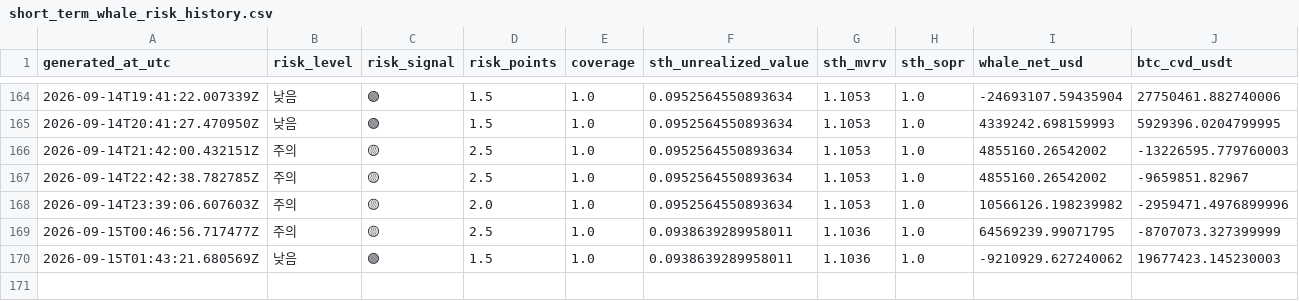
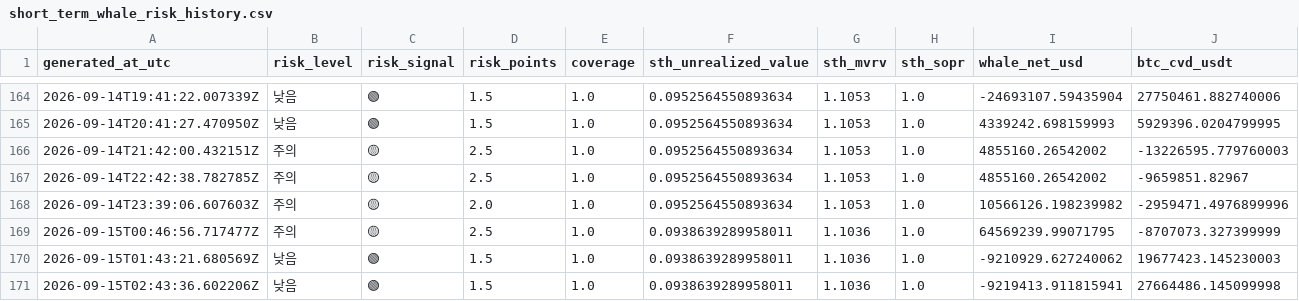
Before and after one commit to sovet12345688-debug/master-alt-cvd, a CSV file: onchain/data/short_term_whale_risk_history.csv, drawn as a sheet; only a part is shown, gaps mark what is left out.

Commit message:
data: refresh short-term whale profit-taking risk proxy

```diff
--- a/onchain/data/short_term_whale_risk_history.csv
+++ b/onchain/data/short_term_whale_risk_history.csv
@@ -170 +170,2 @@ generated_at_utc,risk_level,risk_signal,risk_points,coverage,sth_unrealized_valu
 2026-09-15T01:43:21.680569Z,낮음,🟢,1.5,1.0,0.0938639289958011,1.1036,1.0,-9210929.627240062,19677423.145230003
+2026-09-15T02:43:36.602206Z,낮음,🟢,1.5,1.0,0.0938639289958011,1.1036,1.0,-9219413.911815941,27664486.145099998
```
Also changed, not shown: 1 other file.
